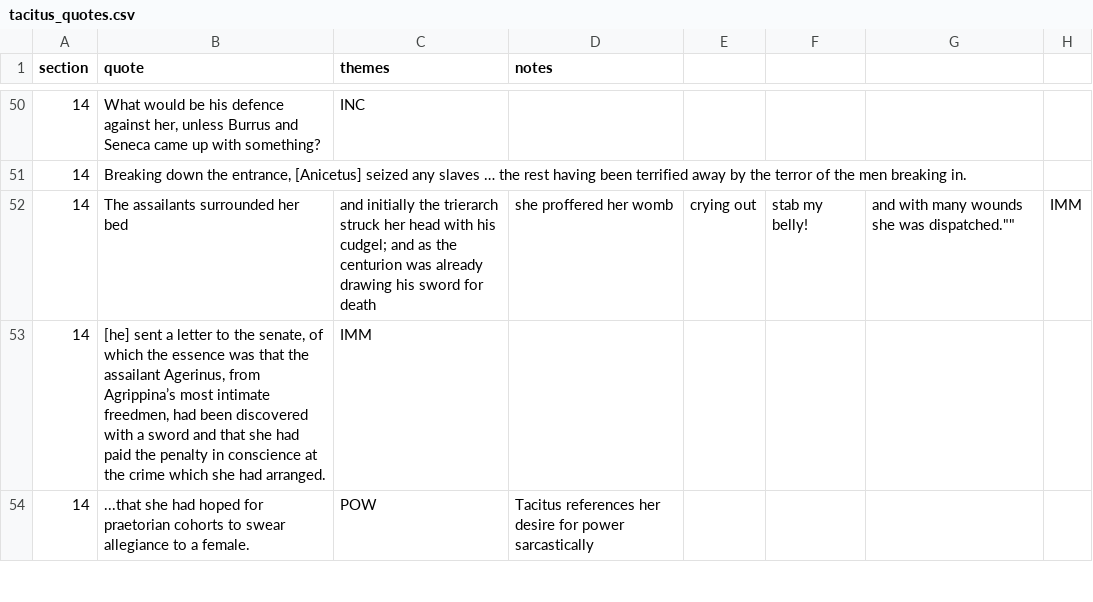
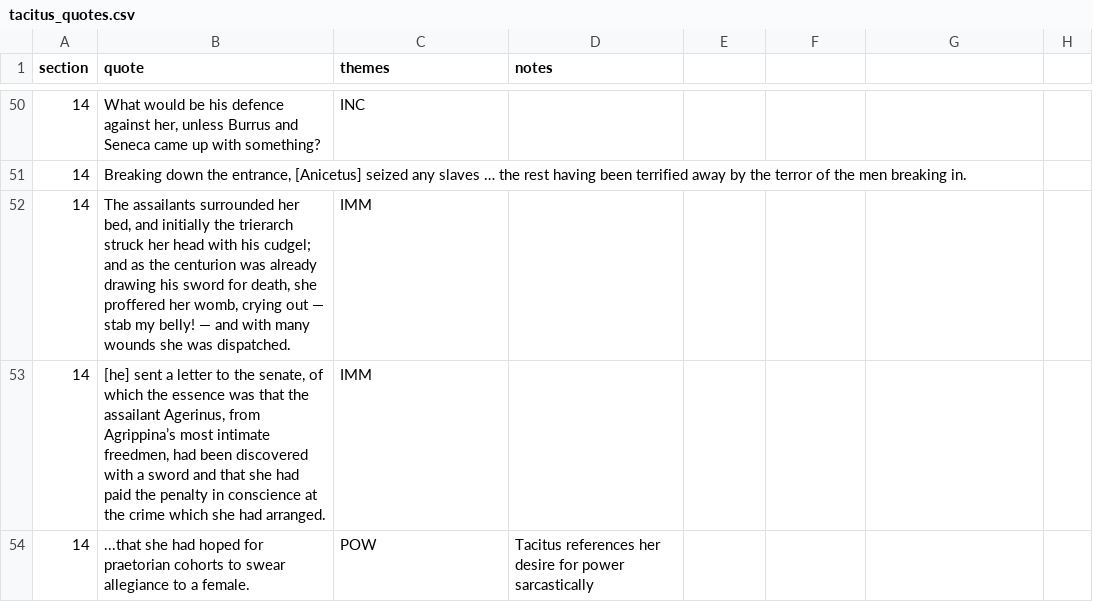
Before and after one commit to Excalibur643/a-level-latin-quotes, a CSV file: tacitus_quotes.csv, drawn as a sheet; only a part is shown, gaps mark what is left out; removed rows and columns are numbered as before the commit, all else as after; the diff names each change by its address in the sheet, - before the commit and + after, or states it on an @@ line.

Commit message:
Update tacitus_quotes.csv

```diff
--- a/tacitus_quotes.csv
+++ b/tacitus_quotes.csv
-row 52: 14 | The assailants surrounded her bed | and initially the trierarch struck her head with his cudgel; and as the centurion was already drawing his sword for death | she proffered her womb | crying out | stab my belly! | and with many wounds she was dispatched."" | IMM
+row 52: 14 | The assailants surrounded her bed, and initially the trierarch struck her head with his cudgel; and as the centurion was already drawing his sword for death, she proffered her womb, crying out — stab my belly! — and with many wounds she was dispatched. | IMM
```
